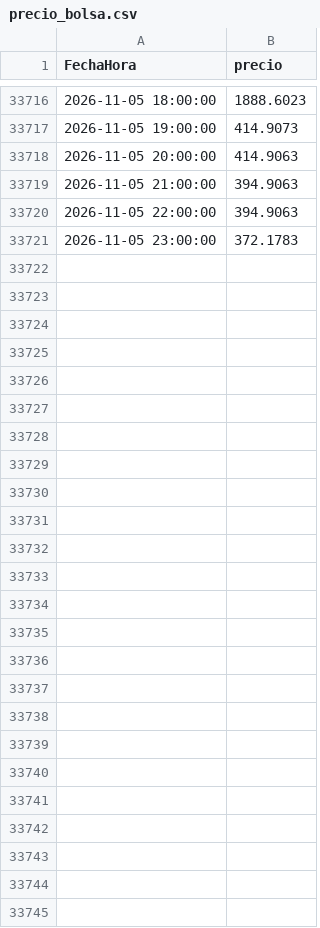
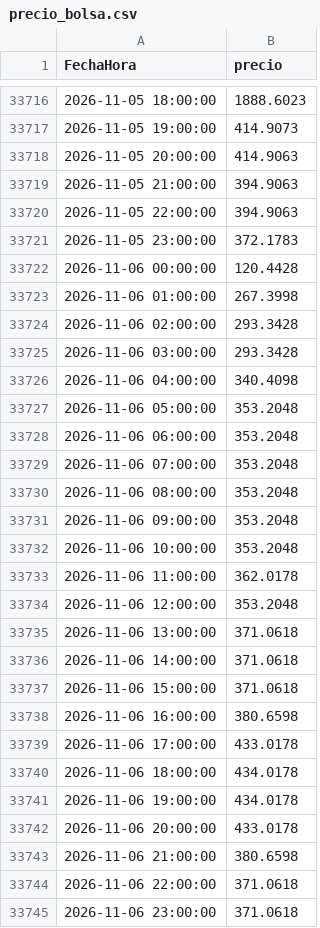
Before and after one commit to julianordonez2005/VatioPlan, a CSV file: data/precio_bolsa.csv, drawn as a sheet; only a part is shown, gaps mark what is left out; the diff covers the shown part only.

```diff
--- a/data/precio_bolsa.csv
+++ b/data/precio_bolsa.csv
@@ -33721 +33721,25 @@ FechaHora,precio
 2026-11-05 23:00:00,372.1783
+2026-11-06 00:00:00,120.4428
+2026-11-06 01:00:00,267.3998
+2026-11-06 02:00:00,293.3428
+2026-11-06 03:00:00,293.3428
+2026-11-06 04:00:00,340.4098
+2026-11-06 05:00:00,353.2048
+2026-11-06 06:00:00,353.2048
+2026-11-06 07:00:00,353.2048
+2026-11-06 08:00:00,353.2048
+2026-11-06 09:00:00,353.2048
+2026-11-06 10:00:00,353.2048
+2026-11-06 11:00:00,362.0178
+2026-11-06 12:00:00,353.2048
+2026-11-06 13:00:00,371.0618
+2026-11-06 14:00:00,371.0618
+2026-11-06 15:00:00,371.0618
+2026-11-06 16:00:00,380.6598
+2026-11-06 17:00:00,433.0178
+2026-11-06 18:00:00,434.0178
+2026-11-06 19:00:00,434.0178
+2026-11-06 20:00:00,433.0178
+2026-11-06 21:00:00,380.6598
+2026-11-06 22:00:00,371.0618
+2026-11-06 23:00:00,371.0618
```
Also changed, not shown: 24 edited cells elsewhere in this file, data/AporEner.csv, data/PorcVoluUtilDiar.csv, 16 other files.
